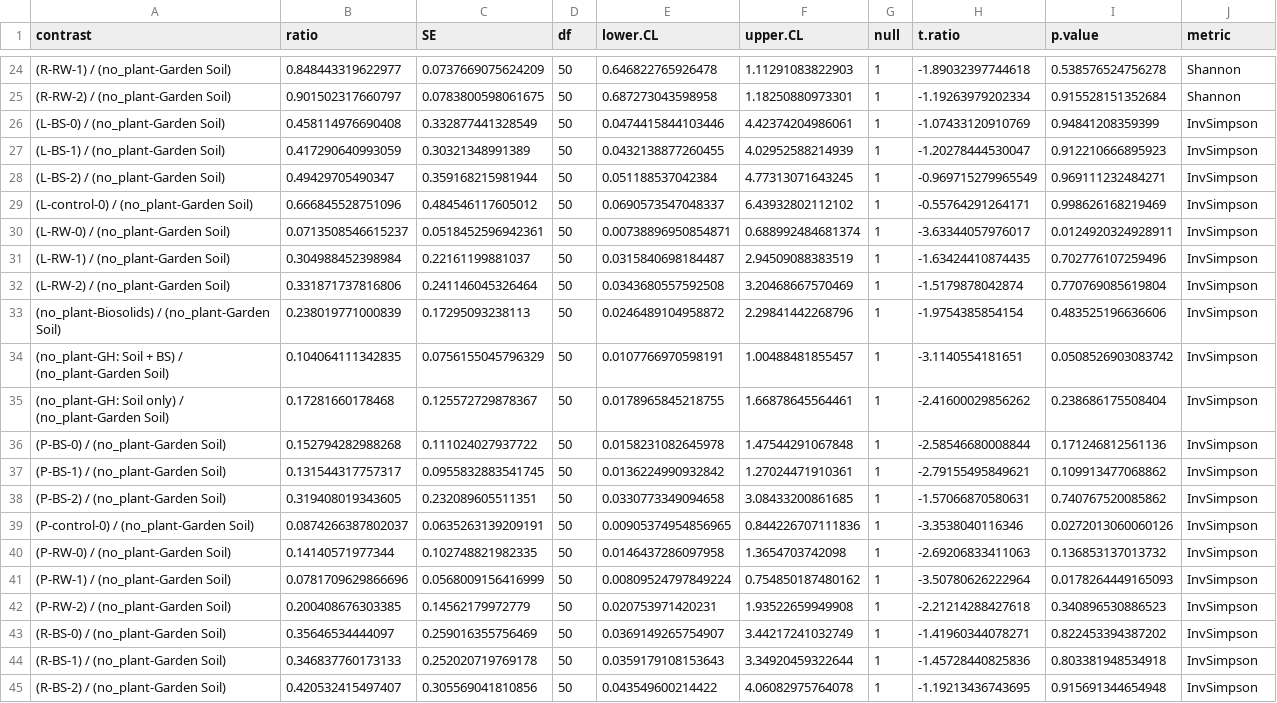
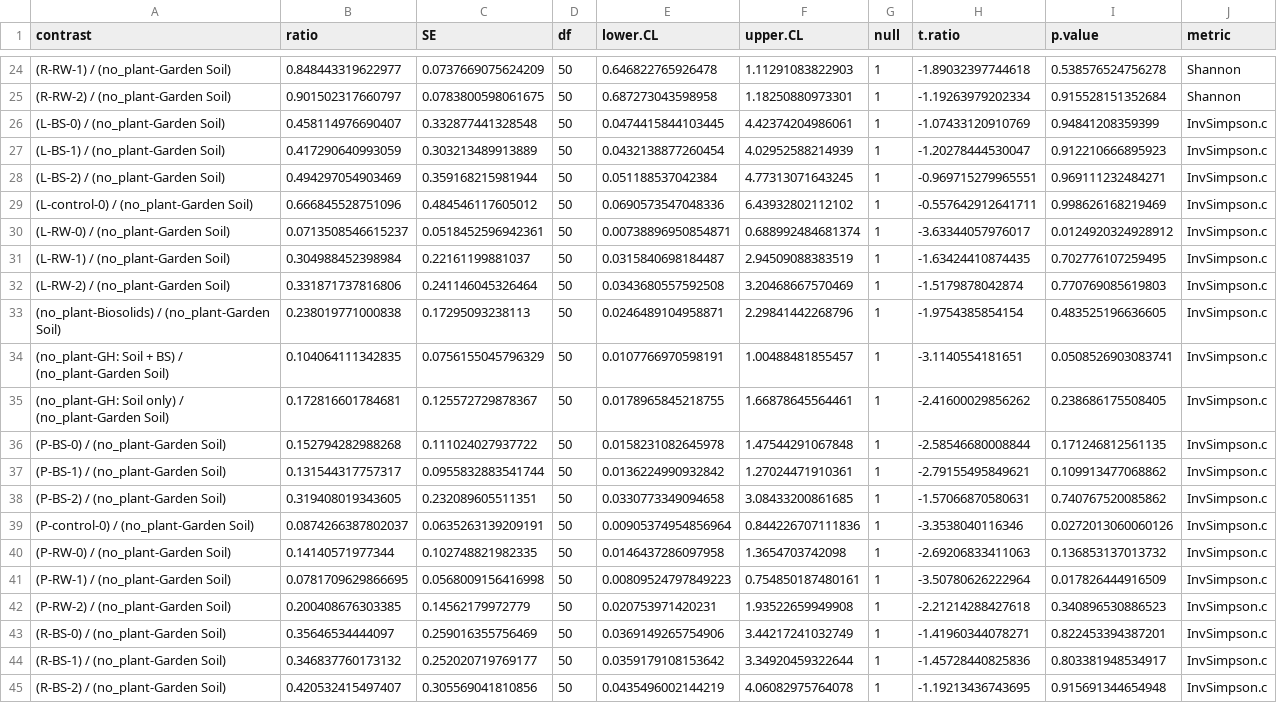
Before and after one commit to rtdoyle/Agri_Contaminants, a CSV file: 16S_outputs/div_tp1_cont.csv, drawn as a sheet; only a part is shown, gaps mark what is left out; removed rows and columns are numbered as before the commit, all else as after; the diff covers the shown part only; the diff names each change by its address in the sheet, - before the commit and + after, or states it on an @@ line.

```diff
--- a/16S_outputs/div_tp1_cont.csv
+++ b/16S_outputs/div_tp1_cont.csv
-B26 (ratio): 0.458114976690408
+B26 (ratio): 0.458114976690407
-C26 (SE): 0.332877441328549
+C26 (SE): 0.332877441328548
-E26 (lower.CL): 0.0474415844103446
+E26 (lower.CL): 0.0474415844103445
-J26:J40 (metric): InvSimpson
+J26:J40 (metric): InvSimpson.c
-C27 (SE): 0.30321348991389
+C27 (SE): 0.303213489913889
-E27 (lower.CL): 0.0432138877260455
+E27 (lower.CL): 0.0432138877260454
-B28 (ratio): 0.49429705490347
+B28 (ratio): 0.494297054903469
-H28 (t.ratio): -0.969715279965549
+H28 (t.ratio): -0.969715279965551
-E29 (lower.CL): 0.0690573547048337
+E29 (lower.CL): 0.0690573547048336
-H29 (t.ratio): -0.55764291264171
+H29 (t.ratio): -0.557642912641711
-I30 (p.value): 0.0124920324928911
+I30 (p.value): 0.0124920324928912
-I31 (p.value): 0.702776107259496
+I31 (p.value): 0.702776107259495
-I32 (p.value): 0.770769085619804
+I32 (p.value): 0.770769085619803
-B33 (ratio): 0.238019771000839
+B33 (ratio): 0.238019771000838
-E33 (lower.CL): 0.0246489104958872
+E33 (lower.CL): 0.0246489104958871
-I33 (p.value): 0.483525196636606
+I33 (p.value): 0.483525196636605
-I34 (p.value): 0.0508526903083742
+I34 (p.value): 0.0508526903083741
-B35 (ratio): 0.17281660178468
+B35 (ratio): 0.172816601784681
-I35 (p.value): 0.238686175508404
+I35 (p.value): 0.238686175508405
-I36 (p.value): 0.171246812561136
+I36 (p.value): 0.171246812561135
-C37 (SE): 0.0955832883541745
+C37 (SE): 0.0955832883541744
-E39 (lower.CL): 0.00905374954856965
+E39 (lower.CL): 0.00905374954856964
-row 41: (P-RW-1) / (no_plant-Garden Soil) | 0.0781709629866696 | 0.0568009156416999 | 50 | 0.00809524797849224 | 0.754850187480162 | 1 | -3.50780626222964 | 0.0178264449165093 | InvSimpson
+row 41: (P-RW-1) / (no_plant-Garden Soil) | 0.0781709629866695 | 0.0568009156416998 | 50 | 0.00809524797849223 | 0.754850187480161 | 1 | -3.50780626222964 | 0.017826444916509 | InvSimpson.c
-J42:J45 (metric): InvSimpson
+J42:J45 (metric): InvSimpson.c
-E43 (lower.CL): 0.0369149265754907
+E43 (lower.CL): 0.0369149265754906
-I43 (p.value): 0.822453394387202
+I43 (p.value): 0.822453394387201
-B44 (ratio): 0.346837760173133
+B44 (ratio): 0.346837760173132
-C44 (SE): 0.252020719769178
+C44 (SE): 0.252020719769177
-E44 (lower.CL): 0.0359179108153643
+E44 (lower.CL): 0.0359179108153642
-I44 (p.value): 0.803381948534918
+I44 (p.value): 0.803381948534917
-E45 (lower.CL): 0.043549600214422
+E45 (lower.CL): 0.0435496002144219
```
Also changed, not shown: 14 edited cells elsewhere in this file, 16S_outputs/div_tp1_emm.csv, 16S_outputs/div_treat_aov.csv, 53 other files.
